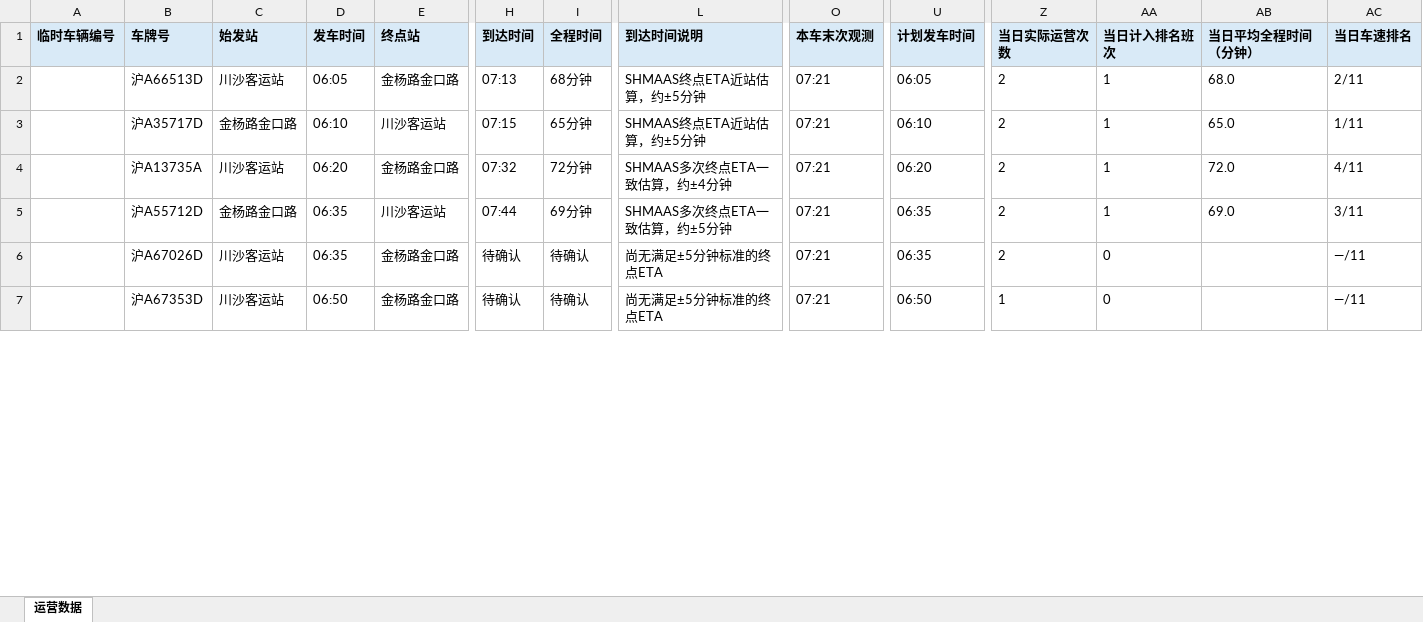
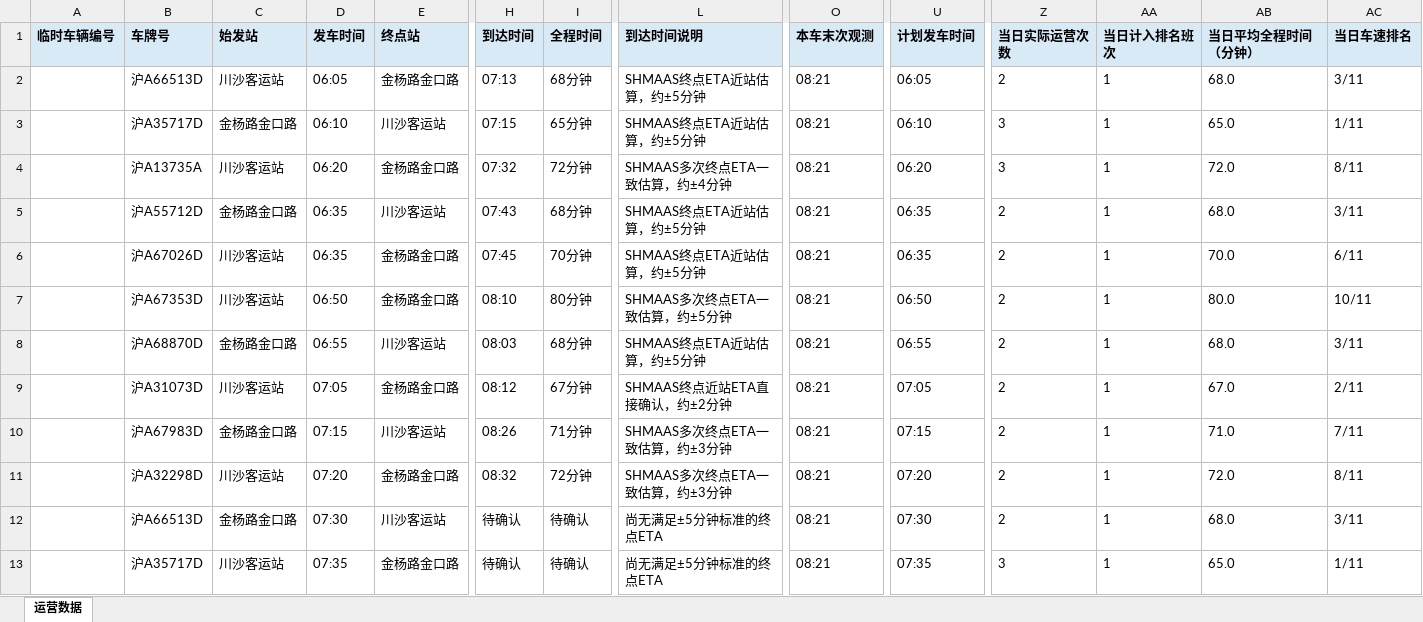
Before and after one commit to lilyQ-stack/shanghai-bus-operations, an Excel workbook: data/export/2026-09-27-182路.xlsx, sheet 运营数据, drawn as a sheet; only a part is shown, gaps mark what is left out; values as stored, in another font and other column widths than the file's, no borders; addresses are those after the commit; rows hold the shown columns only; the diff covers the shown part only; the diff names each change by its address in the sheet, - before the commit and + after, or states it on an @@ line.

```diff
--- a/data/export/2026-09-27-182路.xlsx (sheet 运营数据)
+++ b/data/export/2026-09-27-182路.xlsx (sheet 运营数据)
-O2:O5 (本车末次观测): 07:21
+O2:O5 (本车末次观测): 08:21
-AC2 (当日车速排名): 2/11
+AC2 (当日车速排名): 3/11
-Z3:Z4 (当日实际运营次数): 2
+Z3:Z4 (当日实际运营次数): 3
-AC4 (当日车速排名): 4/11
+AC4 (当日车速排名): 8/11
-H5 (到达时间): 07:44
+H5 (到达时间): 07:43
-I5 (全程时间): 69分钟
+I5 (全程时间): 68分钟
-L5 (到达时间说明): SHMAAS多次终点ETA一致估算，约±5分钟
+L5 (到达时间说明): SHMAAS终点ETA近站估算，约±5分钟
-AB5 (当日平均全程时间（分钟）): 69.0
+AB5 (当日平均全程时间（分钟）): 68.0
+row 6:  | 沪A67026D | 川沙客运站 | 06:35 | 金杨路金口路 | 07:45 | 70分钟 | SHMAAS终点ETA近站估算，约±5分钟 | 08:21 | 06:35 | 2 | 1 | 70.0 | 6/11
+row 7:  | 沪A67353D | 川沙客运站 | 06:50 | 金杨路金口路 | 08:10 | 80分钟 | SHMAAS多次终点ETA一致估算，约±5分钟 | 08:21 | 06:50 | 2 | 1 | 80.0 | 10/11
+row 8:  | 沪A68870D | 金杨路金口路 | 06:55 | 川沙客运站 | 08:03 | 68分钟 | SHMAAS终点ETA近站估算，约±5分钟 | 08:21 | 06:55 | 2 | 1 | 68.0 | 3/11
+row 9:  | 沪A31073D | 川沙客运站 | 07:05 | 金杨路金口路 | 08:12 | 67分钟 | SHMAAS终点近站ETA直接确认，约±2分钟 | 08:21 | 07:05 | 2 | 1 | 67.0 | 2/11
+row 10:  | 沪A67983D | 金杨路金口路 | 07:15 | 川沙客运站 | 08:26 | 71分钟 | SHMAAS多次终点ETA一致估算，约±3分钟 | 08:21 | 07:15 | 2 | 1 | 71.0 | 7/11
+row 11:  | 沪A32298D | 川沙客运站 | 07:20 | 金杨路金口路 | 08:32 | 72分钟 | SHMAAS多次终点ETA一致估算，约±3分钟 | 08:21 | 07:20 | 2 | 1 | 72.0 | 8/11
-B12 (车牌号): 沪A67026D
+B12 (车牌号): 沪A66513D
-C12 (始发站): 川沙客运站
+C12 (始发站): 金杨路金口路
-D12 (发车时间): 06:35
+D12 (发车时间): 07:30
-E12 (终点站): 金杨路金口路
+E12 (终点站): 川沙客运站
-O12:O13 (本车末次观测): 07:21
+O12:O13 (本车末次观测): 08:21
-U12 (计划发车时间): 06:35
+U12 (计划发车时间): 07:30
-AA12:AA13 (当日计入排名班次): 0
+AA12:AA13 (当日计入排名班次): 1
-AB12 (当日平均全程时间（分钟）): (empty)
+AB12 (当日平均全程时间（分钟）): 68.0
-AC12 (当日车速排名): —/11
+AC12 (当日车速排名): 3/11
-B13 (车牌号): 沪A67353D
+B13 (车牌号): 沪A35717D
-D13 (发车时间): 06:50
+D13 (发车时间): 07:35
-U13 (计划发车时间): 06:50
+U13 (计划发车时间): 07:35
-Z13 (当日实际运营次数): 1
+Z13 (当日实际运营次数): 3
-AB13 (当日平均全程时间（分钟）): (empty)
+AB13 (当日平均全程时间（分钟）): 65.0
-AC13 (当日车速排名): —/11
+AC13 (当日车速排名): 1/11
```
Also changed, not shown: 1 added row and 72 edited cells elsewhere in this sheet, data/export/2026-09-27-operations.xlsx, data/export/2026-09-27-浦东35路.xlsx, 7 other files.
